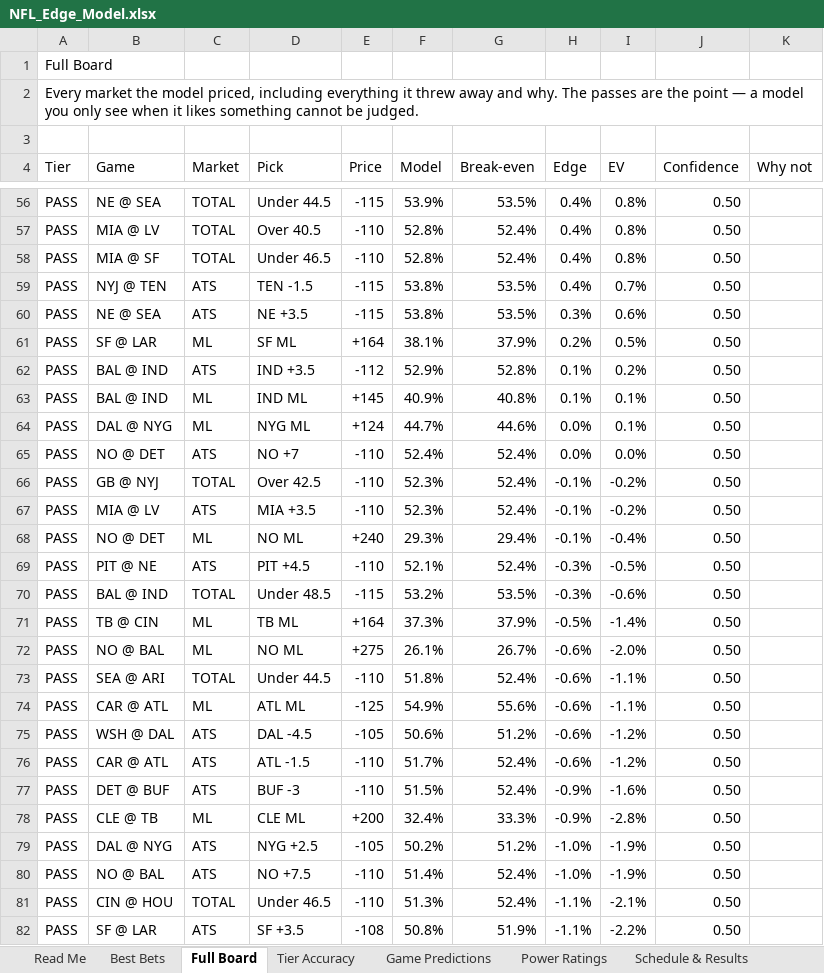
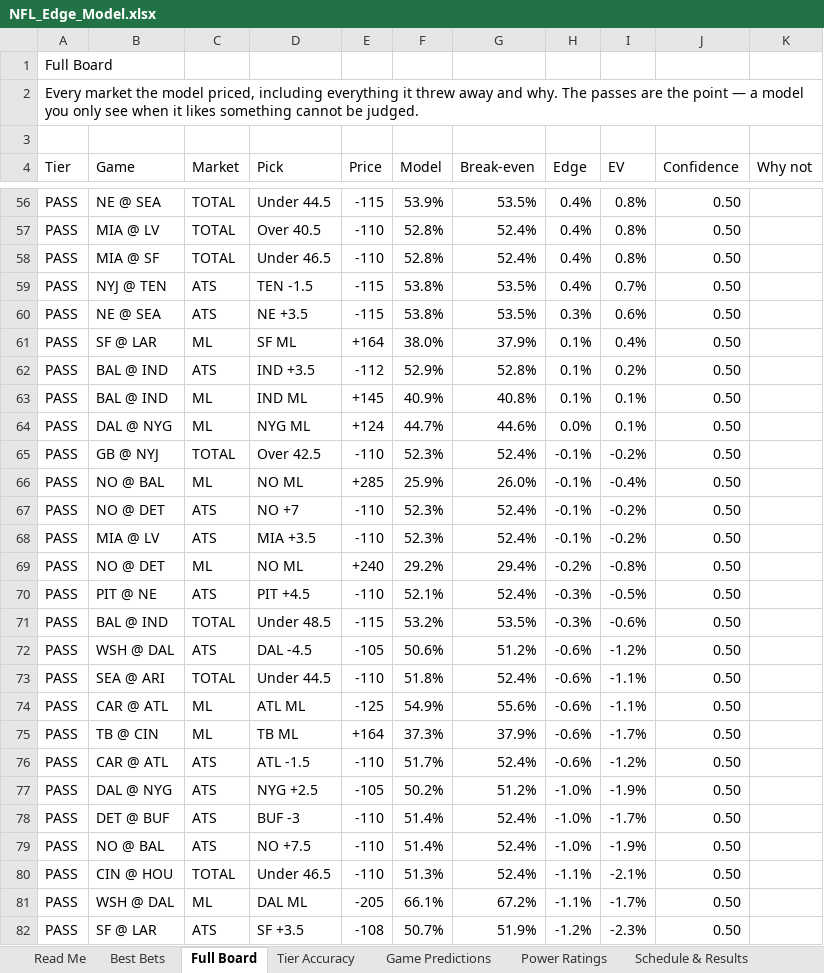
Before and after one commit to CHILLYCHILLY14/nfl-edge, an Excel workbook: NFL_Edge_Model.xlsx, sheet Full Board, drawn as a sheet; only a part is shown, gaps mark what is left out; values as stored, in another font and other column widths than the file's, no cell formats; table styles not drawn; removed rows and columns are numbered as before the commit, all else as after; the diff covers the shown part only; the diff names each change by its address in the sheet, - before the commit and + after, or states it on an @@ line.

```diff
--- a/NFL_Edge_Model.xlsx (sheet Full Board)
+++ b/NFL_Edge_Model.xlsx (sheet Full Board)
-F61 (Model): 38.1%
+F61 (Model): 38.0%
-H61 (Edge): 0.2%
+H61 (Edge): 0.1%
-I61 (EV): 0.5%
+I61 (EV): 0.4%
-row 65: PASS | NO @ DET | ATS | NO +7 | -110 | 52.4% | 52.4% | 0.0% | 0.0% | 0.50
+row 66: PASS | NO @ BAL | ML | NO ML | +285 | 25.9% | 26.0% | -0.1% | -0.4% | 0.50
+row 67: PASS | NO @ DET | ATS | NO +7 | -110 | 52.3% | 52.4% | -0.1% | -0.2% | 0.50
-F69 (Model): 29.3%
+F69 (Model): 29.2%
-H69 (Edge): -0.1%
+H69 (Edge): -0.2%
-I69 (EV): -0.4%
+I69 (EV): -0.8%
-row 71: PASS | TB @ CIN | ML | TB ML | +164 | 37.3% | 37.9% | -0.5% | -1.4% | 0.50
-B72 (Game): NO @ BAL
+B72 (Game): WSH @ DAL
-C72 (Market): ML
+C72 (Market): ATS
-D72 (Pick): NO ML
+D72 (Pick): DAL -4.5
-E72 (Price): +275
+E72 (Price): -105
-F72 (Model): 26.1%
+F72 (Model): 50.6%
-G72 (Break-even): 26.7%
+G72 (Break-even): 51.2%
-I72 (EV): -2.0%
+I72 (EV): -1.2%
-B75 (Game): WSH @ DAL
+B75 (Game): TB @ CIN
-C75 (Market): ATS
+C75 (Market): ML
-D75 (Pick): DAL -4.5
+D75 (Pick): TB ML
-E75 (Price): -105
+E75 (Price): +164
-F75 (Model): 50.6%
+F75 (Model): 37.3%
-G75 (Break-even): 51.2%
+G75 (Break-even): 37.9%
-I75 (EV): -1.2%
+I75 (EV): -1.7%
-row 77: PASS | DET @ BUF | ATS | BUF -3 | -110 | 51.5% | 52.4% | -0.9% | -1.6% | 0.50
-row 78: PASS | CLE @ TB | ML | CLE ML | +200 | 32.4% | 33.3% | -0.9% | -2.8% | 0.50
+row 78: PASS | DET @ BUF | ATS | BUF -3 | -110 | 51.4% | 52.4% | -1.0% | -1.7% | 0.50
+row 81: PASS | WSH @ DAL | ML | DAL ML | -205 | 66.1% | 67.2% | -1.1% | -1.7% | 0.50
-F82 (Model): 50.8%
+F82 (Model): 50.7%
-H82 (Edge): -1.1%
+H82 (Edge): -1.2%
-I82 (EV): -2.2%
+I82 (EV): -2.3%
```
Also changed, not shown: 29 added rows, 29 removed rows, 3 moved rows and 100 edited cells elsewhere in this sheet, sheet Injuries, sheet Weather, sheet Schedule & Results, sheet Best Bets, sheet Power Ratings, sheet Game Predictions, 2 more sheets, cell formats, 17 other files.
